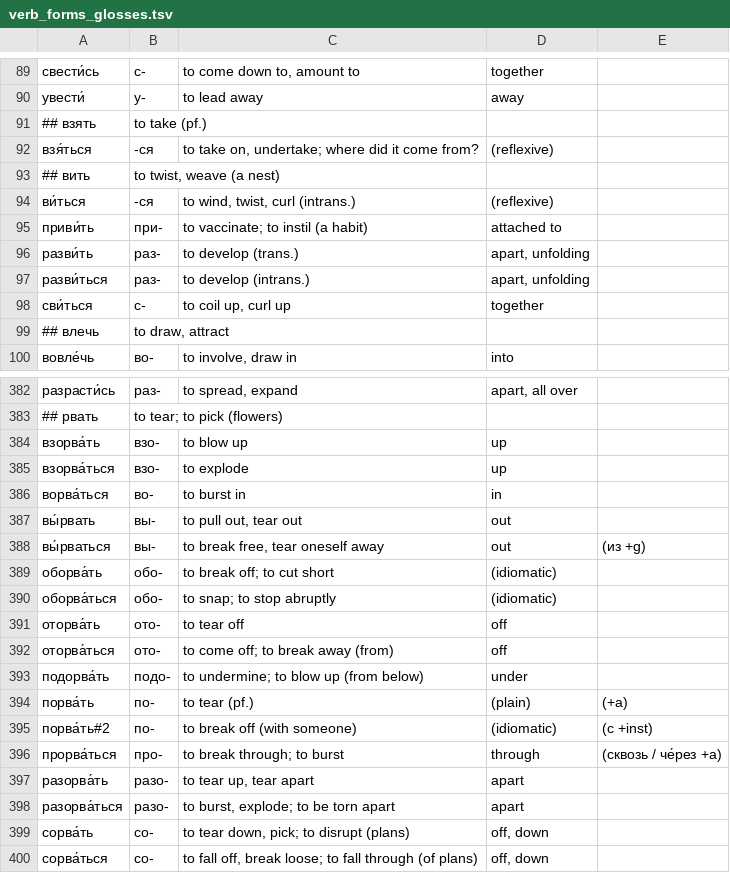
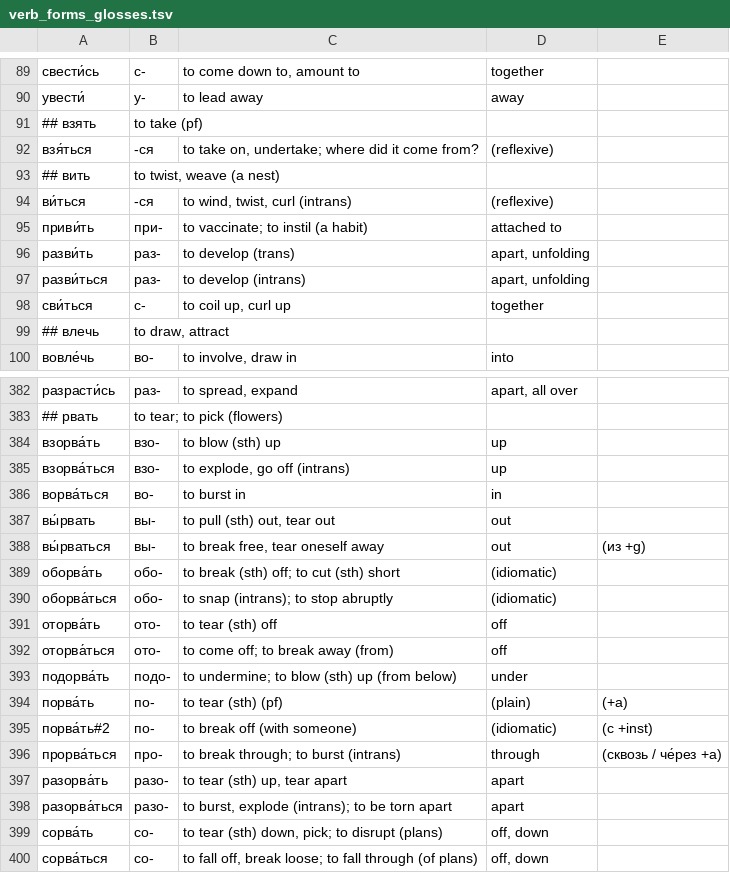
Before and after one commit to cage433/russian, a TSV file: scripts/verb_forms_glosses.tsv, drawn as a sheet; only a part is shown, gaps mark what is left out; the diff covers the shown part only.

```diff
--- a/scripts/verb_forms_glosses.tsv
+++ b/scripts/verb_forms_glosses.tsv
@@ -90,9 +90,9 @@
 увести́	у-	to lead away	away
-## взять	to take (pf.)
+## взять	to take (pf)
 взя́ться	-ся	to take on, undertake; where did it come from?	(reflexive)
 ## вить	to twist, weave (a nest)
-ви́ться	-ся	to wind, twist, curl (intrans.)	(reflexive)
+ви́ться	-ся	to wind, twist, curl (intrans)	(reflexive)
 приви́ть	при-	to vaccinate; to instil (a habit)	attached to
-разви́ть	раз-	to develop (trans.)	apart, unfolding
-разви́ться	раз-	to develop (intrans.)	apart, unfolding
+разви́ть	раз-	to develop (trans)	apart, unfolding
+разви́ться	раз-	to develop (intrans)	apart, unfolding
 сви́ться	с-	to coil up, curl up	together
@@ -383,18 +383,18 @@
 ## рвать	to tear; to pick (flowers)
-взорва́ть	взо-	to blow up	up
-взорва́ться	взо-	to explode	up
+взорва́ть	взо-	to blow (sth) up	up
+взорва́ться	взо-	to explode, go off (intrans)	up
 ворва́ться	во-	to burst in	in
-вы́рвать	вы-	to pull out, tear out	out
+вы́рвать	вы-	to pull (sth) out, tear out	out
 вы́рваться	вы-	to break free, tear oneself away	out	(из +g)
-оборва́ть	обо-	to break off; to cut short	(idiomatic)
-оборва́ться	обо-	to snap; to stop abruptly	(idiomatic)
-оторва́ть	ото-	to tear off	off
+оборва́ть	обо-	to break (sth) off; to cut (sth) short	(idiomatic)
+оборва́ться	обо-	to snap (intrans); to stop abruptly	(idiomatic)
+оторва́ть	ото-	to tear (sth) off	off
 оторва́ться	ото-	to come off; to break away (from)	off
-подорва́ть	подо-	to undermine; to blow up (from below)	under
-порва́ть	по-	to tear (pf.)	(plain)	(+a)
+подорва́ть	подо-	to undermine; to blow (sth) up (from below)	under
+порва́ть	по-	to tear (sth) (pf)	(plain)	(+a)
 порва́ть#2	по-	to break off (with someone)	(idiomatic)	(с +inst)
-прорва́ться	про-	to break through; to burst	through	(сквозь / че́рез +a)
-разорва́ть	разо-	to tear up, tear apart	apart
-разорва́ться	разо-	to burst, explode; to be torn apart	apart
-сорва́ть	со-	to tear down, pick; to disrupt (plans)	off, down
+прорва́ться	про-	to break through; to burst (intrans)	through	(сквозь / че́рез +a)
+разорва́ть	разо-	to tear (sth) up, tear apart	apart
+разорва́ться	разо-	to burst, explode (intrans); to be torn apart	apart
+сорва́ть	со-	to tear (sth) down, pick; to disrupt (plans)	off, down
 сорва́ться	со-	to fall off, break loose; to fall through (of plans)	off, down
```
Also changed, not shown: 44 edited cells elsewhere in this file, 2 other files.
